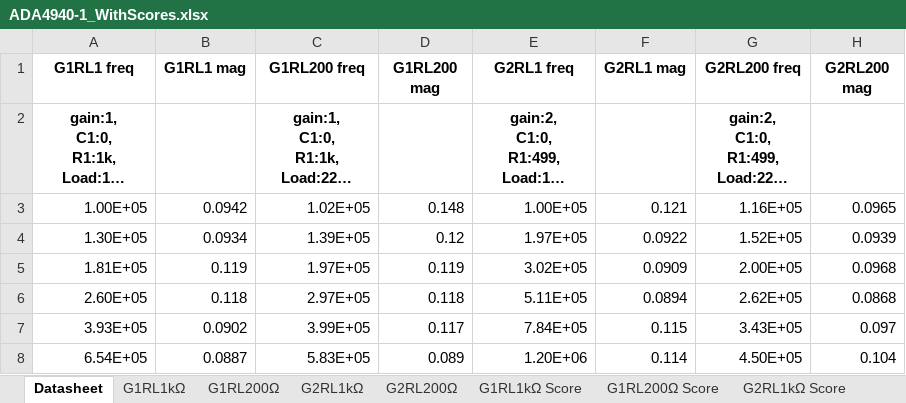
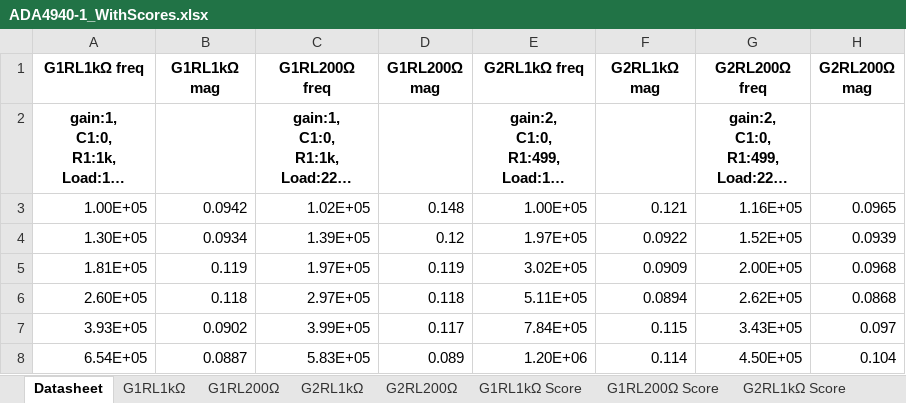
Before and after one commit to psuatean/AnalogAutomation, an Excel workbook: diffAmp_TransferFunction/ADA4940-1_WithScores.xlsx, sheet Datasheet, drawn as a sheet; only a part is shown; long unchanged cells end in …; values as stored, in another font and other column widths than the file's, no borders; charts and pictures not drawn; the diff names each change by its address in the sheet, - before the commit and + after, or states it on an @@ line.

```diff
--- a/diffAmp_TransferFunction/ADA4940-1_WithScores.xlsx (sheet Datasheet)
+++ b/diffAmp_TransferFunction/ADA4940-1_WithScores.xlsx (sheet Datasheet)
-A1: G1RL1 freq
+A1: G1RL1kΩ freq
-B1: G1RL1 mag
+B1: G1RL1kΩ mag
-C1: G1RL200 freq
+C1: G1RL200Ω freq
-D1: G1RL200 mag
+D1: G1RL200Ω mag
-E1: G2RL1 freq
+E1: G2RL1kΩ freq
-F1: G2RL1 mag
+F1: G2RL1kΩ mag
-G1: G2RL200 freq
+G1: G2RL200Ω freq
-H1: G2RL200 mag
+H1: G2RL200Ω mag
```
Also changed, not shown: 2 other files.
